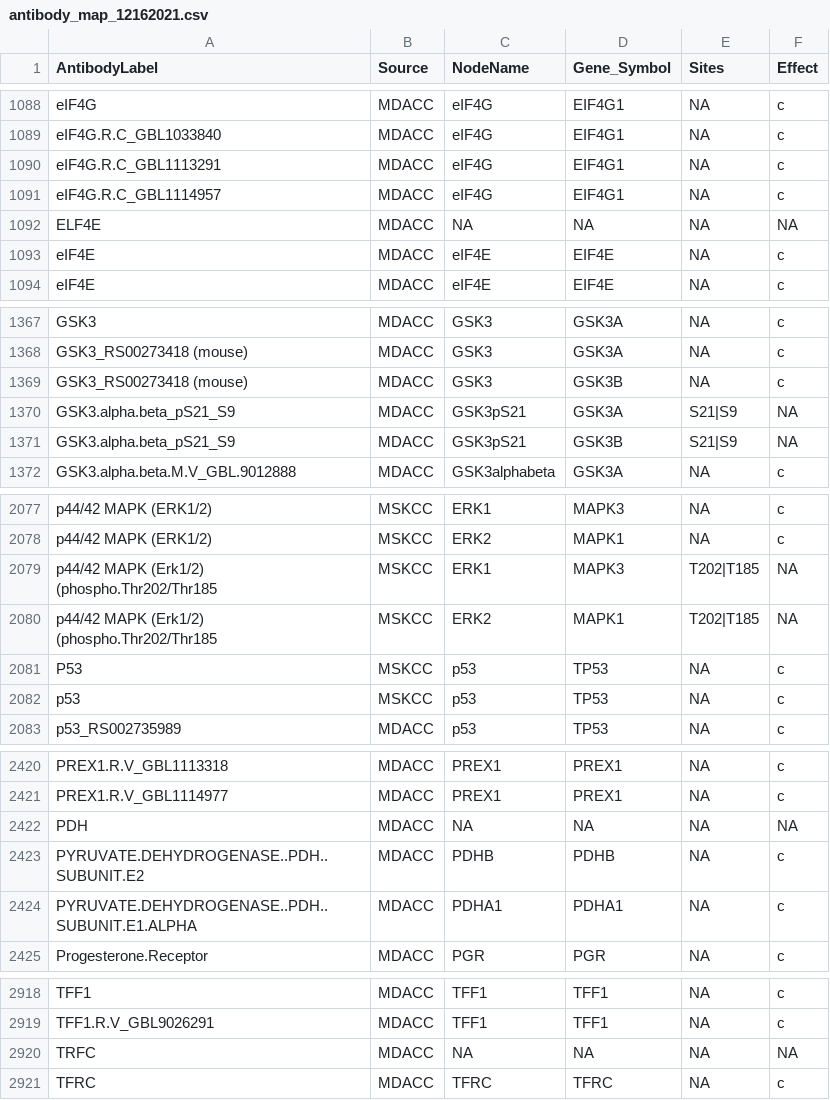
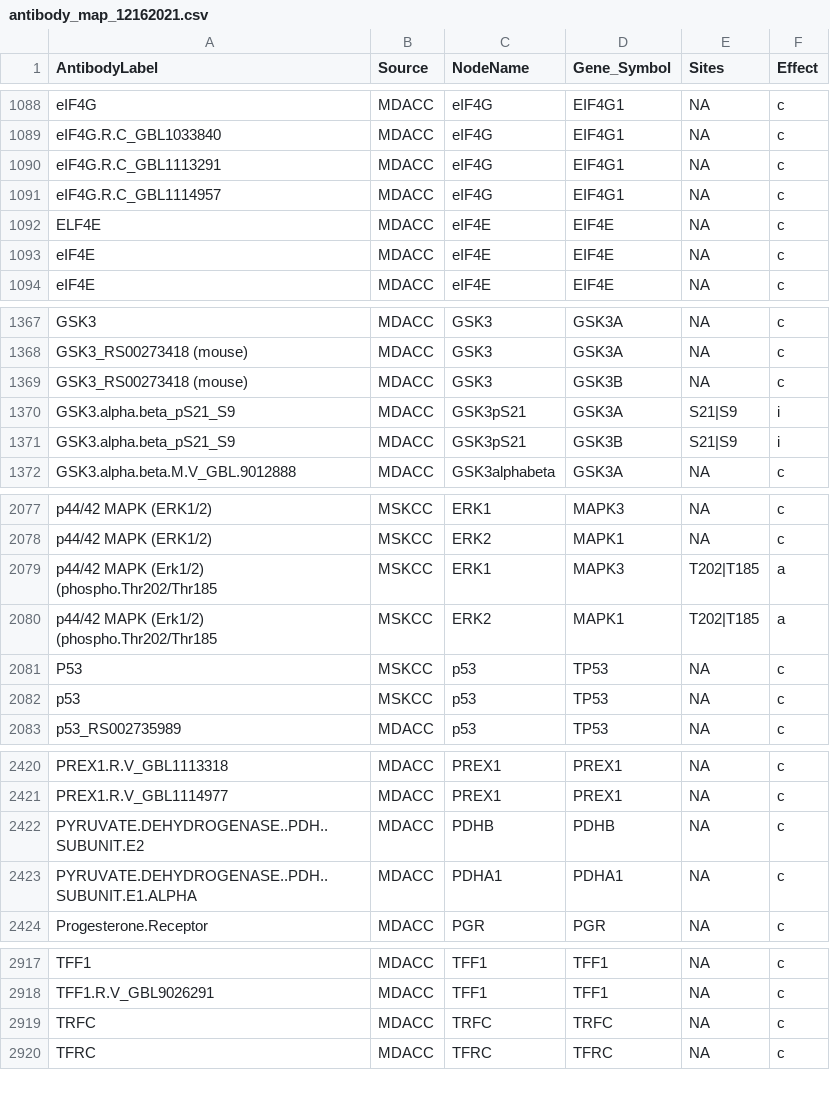
Before and after one commit to korkutlab/targetscore, a CSV file: targetscore/inst/target_score_data/antibody_map_12162021.csv, drawn as a sheet; only a part is shown, gaps mark what is left out; the diff covers the shown part only.

Commit message:
Updated documentation Fixed antibody_map entries

```diff
--- a/targetscore/inst/target_score_data/antibody_map_12162021.csv
+++ b/targetscore/inst/target_score_data/antibody_map_12162021.csv
@@ -1091,3 +1091,3 @@ eIF4G.R.C_GBL1113291,MDACC,eIF4G,EIF4G1,NA,c
 eIF4G.R.C_GBL1114957,MDACC,eIF4G,EIF4G1,NA,c
-ELF4E,MDACC,NA,NA,NA,NA
+ELF4E,MDACC,eIF4E,EIF4E,NA,c
 eIF4E,MDACC,eIF4E,EIF4E,NA,c
@@ -1369,4 +1369,4 @@ GSK3_RS00273418 (mouse),MDACC,GSK3,GSK3A,NA,c
 GSK3_RS00273418 (mouse),MDACC,GSK3,GSK3B,NA,c
-GSK3.alpha.beta_pS21_S9,MDACC,GSK3pS21,GSK3A,S21|S9,NA
-GSK3.alpha.beta_pS21_S9,MDACC,GSK3pS21,GSK3B,S21|S9,NA
+GSK3.alpha.beta_pS21_S9,MDACC,GSK3pS21,GSK3A,S21|S9,i
+GSK3.alpha.beta_pS21_S9,MDACC,GSK3pS21,GSK3B,S21|S9,i
 GSK3.alpha.beta.M.V_GBL.9012888,MDACC,GSK3alphabeta,GSK3A,NA,c
@@ -2078,4 +2078,4 @@ p44/42 MAPK (ERK1/2),MSKCC,ERK1,MAPK3,NA,c
 p44/42 MAPK (ERK1/2),MSKCC,ERK2,MAPK1,NA,c
-p44/42 MAPK (Erk1/2) (phospho.Thr202/Thr185,MSKCC,ERK1,MAPK3,T202|T185,NA
-p44/42 MAPK (Erk1/2) (phospho.Thr202/Thr185,MSKCC,ERK2,MAPK1,T202|T185,NA
+p44/42 MAPK (Erk1/2) (phospho.Thr202/Thr185,MSKCC,ERK1,MAPK3,T202|T185,a
+p44/42 MAPK (Erk1/2) (phospho.Thr202/Thr185,MSKCC,ERK2,MAPK1,T202|T185,a
 P53,MSKCC,p53,TP53,NA,c
@@ -2421,3 +2421,2 @@ PREX1.R.V_GBL1113318,MDACC,PREX1,PREX1,NA,c
 PREX1.R.V_GBL1114977,MDACC,PREX1,PREX1,NA,c
-PDH,MDACC,NA,NA,NA,NA
 PYRUVATE.DEHYDROGENASE..PDH..SUBUNIT.E2,MDACC,PDHB,PDHB,NA,c
@@ -2919,3 +2918,3 @@ TFF1,MDACC,TFF1,TFF1,NA,c
 TFF1.R.V_GBL9026291,MDACC,TFF1,TFF1,NA,c
-TRFC,MDACC,NA,NA,NA,NA
+TRFC,MDACC,TRFC,TRFC,NA,c
 TFRC,MDACC,TFRC,TFRC,NA,c
```
Also changed, not shown: 9 edited cells elsewhere in this file, 17 other files.
